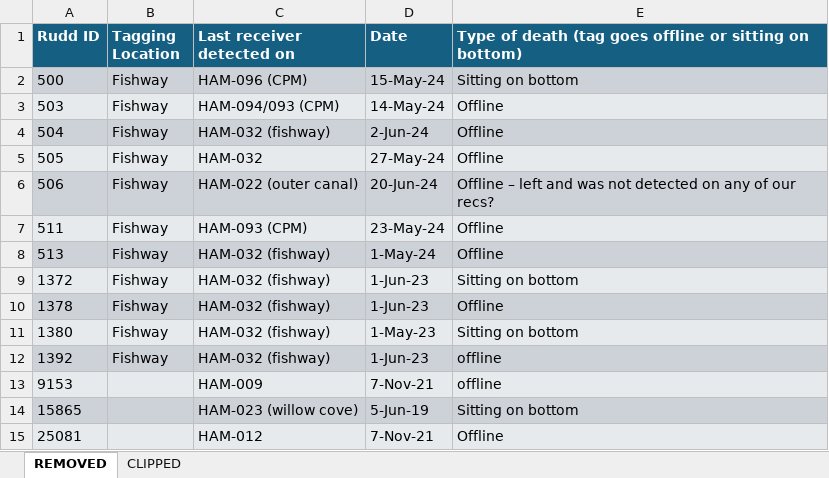
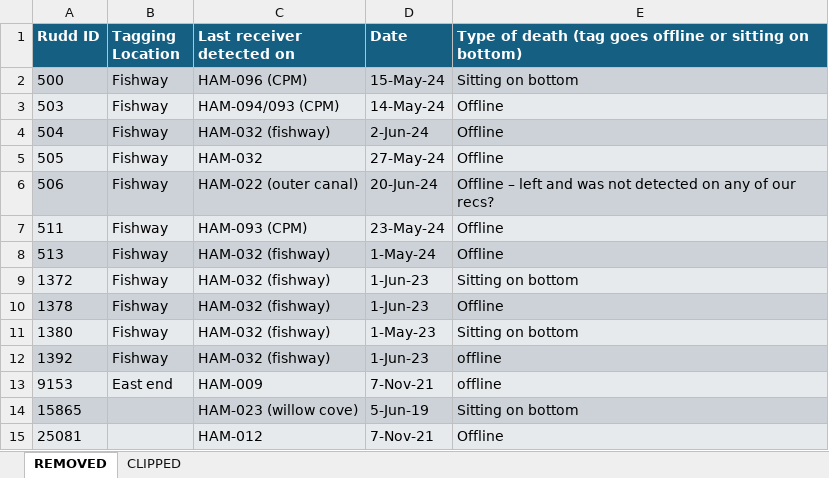
Before and after one commit to NA-Turner/Rudd-Ecology-HH, an Excel workbook: 04_notes/Rudd_fate.xlsx, sheet REMOVED, drawn as a sheet; values as stored, in another font and other column widths than the file's, no borders; the diff names each change by its address in the sheet, - before the commit and + after, or states it on an @@ line.

```diff
--- a/04_notes/Rudd_fate.xlsx (sheet REMOVED)
+++ b/04_notes/Rudd_fate.xlsx (sheet REMOVED)
-B13 (Tagging Location): (empty)
+B13 (Tagging Location): East end
```
Also changed, not shown: sheet CLIPPED, 35 other files.
